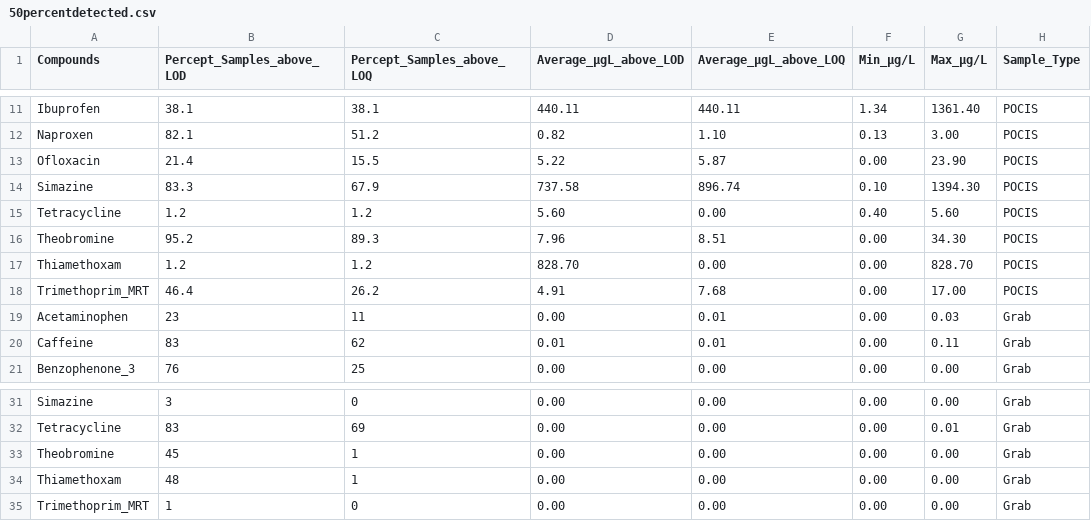
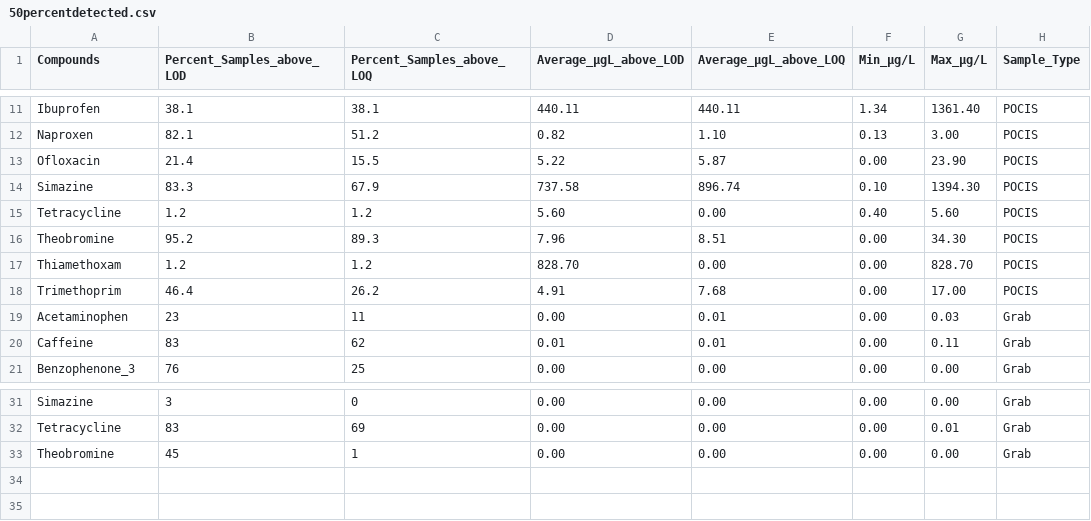
Before and after one commit to Francescamferg/Ent535, a CSV file: 50percentdetected.csv, drawn as a sheet; only a part is shown, gaps mark what is left out; the diff names each change by its address in the sheet, - before the commit and + after, or states it on an @@ line.

Commit message:
Update 50percentdetected.csv

```diff
--- a/50percentdetected.csv
+++ b/50percentdetected.csv
-B1: Percept_Samples_above_LOD
+B1: Percent_Samples_above_LOD
-C1: Percept_Samples_above_LOQ
+C1: Percent_Samples_above_LOQ
-A18 (Compounds): Trimethoprim_MRT
+A18 (Compounds): Trimethoprim
-row 34: Thiamethoxam | 48 | 1 | 0.00 | 0.00 | 0.00 | 0.00 | Grab
-row 35: Trimethoprim_MRT | 1 | 0 | 0.00 | 0.00 | 0.00 | 0.00 | Grab
```
